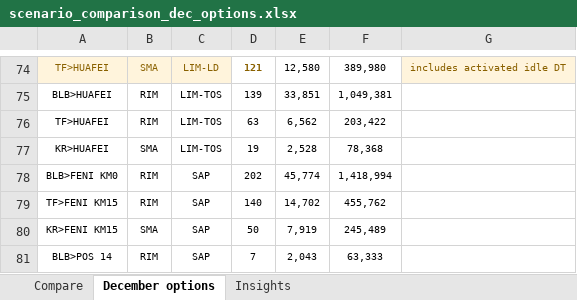
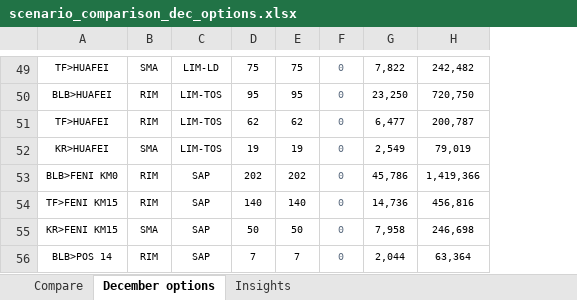
Before and after one commit to Lucky0000123/wbn-fms-simulator, an Excel workbook: reports/scenario_comparison_dec_options.xlsx, sheet December options, drawn as a sheet; only a part is shown, gaps mark what is left out; values as stored, in another font and other column widths than the file's, no borders; removed rows and columns are numbered as before the commit, all else as after; the diff covers the shown part only; the diff names each change by its address in the sheet, - before the commit and + after, or states it on an @@ line.

Commit message:
Comparison workbook refreshed from the audited, refrozen December saves (exact 50/50 POS 6)

```diff
--- a/reports/scenario_comparison_dec_options.xlsx (sheet December options)
+++ b/reports/scenario_comparison_dec_options.xlsx (sheet December options)
-column E, row 74: 12,580; rows 76-81: 6,562 | 2,528 | 45,774 | 14,702 | 7,919 | 2,043
-column F, row 74: 389,980; rows 76-81: 203,422 | 78,368 | 1,418,994 | 455,762 | 245,489 | 63,333
-column G, row 74: includes activated idle DT
+column E, row 49: 75; rows 51-56: 62 | 19 | 202 | 140 | 50 | 7
+column F, row 49: 0; rows 51-56: all 0
+column G, row 49: 7,822; rows 51-56: 6,477 | 2,549 | 45,786 | 14,736 | 7,958 | 2,044
+column H, row 49: 242,482; rows 51-56: 200,787 | 79,019 | 1,419,366 | 456,816 | 246,698 | 63,364
-A49:C49 fill: #FFF4DC
+A49:C49 fill: none
-A49:D49 text colour: #8A6100
+A49:D49 text colour: black
-D49: 121
+D49: 75
-D49 bold: on
+D49 bold: off
@@ row 75 moved to row 118: BLB>HUAFEI @@
@@ row 31 moved to row 50: BLB>HUAFEI @@
-D51: 63
+D51: 62
```
Also changed, not shown: 86 added rows, 38 removed rows, 10 moved rows, 30 edited cells and cell formats elsewhere in this sheet.
